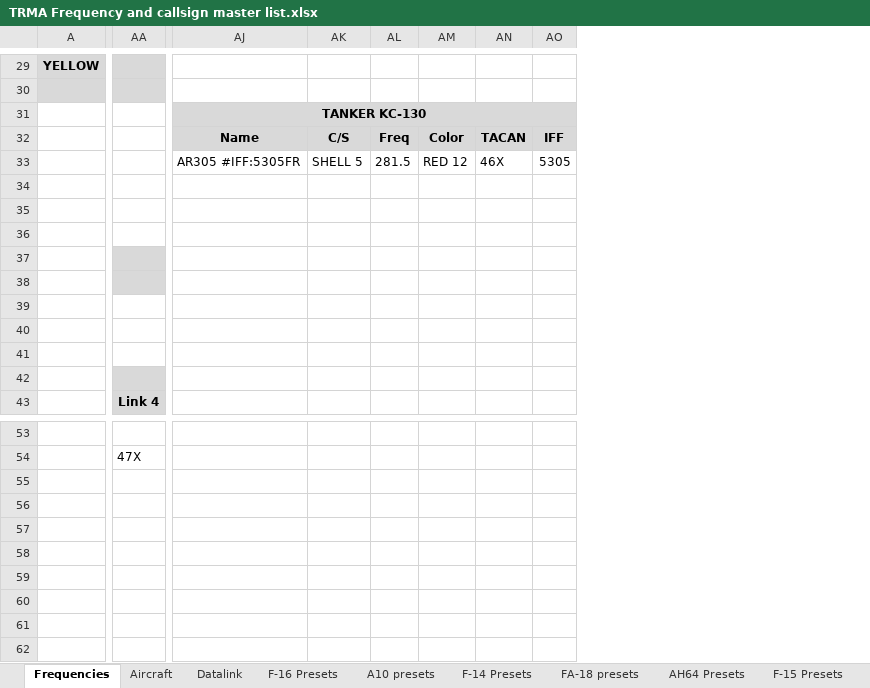
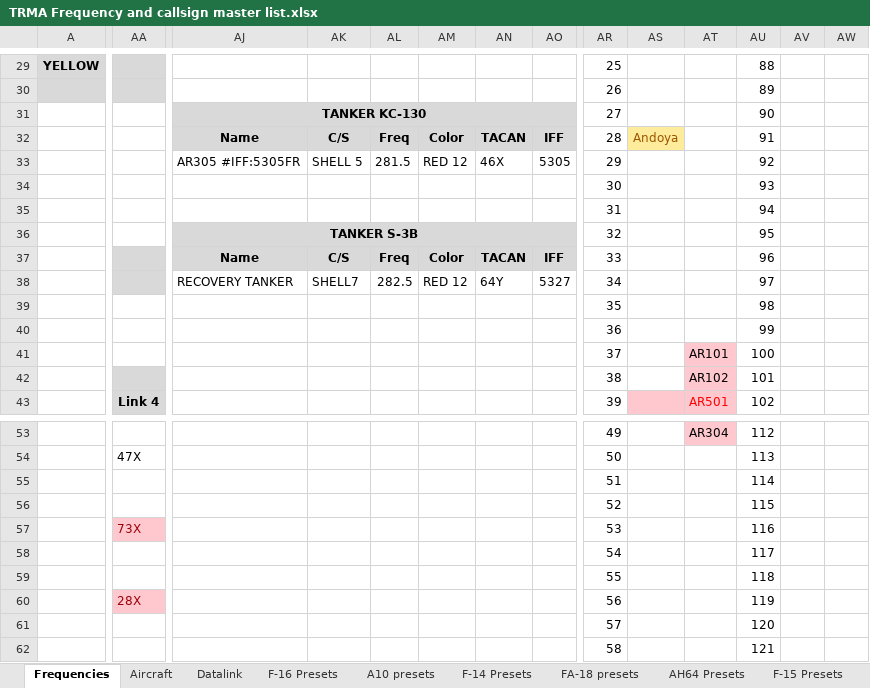
Before and after one commit to 132nd-vWing/TRMA-Brief, an Excel workbook: COMMUNICATIONS/TRMA Frequency and callsign master list.xlsx, sheet Frequencies, drawn as a sheet; only a part is shown, gaps mark what is left out; values as stored, in another font and other column widths than the file's, no borders; removed rows and columns are numbered as before the commit, all else as after; rows hold the shown columns only; the diff covers the shown part only; the diff names each change by its address in the sheet, - before the commit and + after, or states it on an @@ line.

Commit message:
TACAN/Freq overlap fix.

```diff
--- a/COMMUNICATIONS/TRMA Frequency and callsign master list.xlsx (sheet Frequencies)
+++ b/COMMUNICATIONS/TRMA Frequency and callsign master list.xlsx (sheet Frequencies)
+column AR, rows 29-36: 25 | 26 | 27 | 28 | 29 | 30 | 31 | 32; rows 39-43: 35 | 36 | 37 | 38 | 39; rows 53-62: 49 | 50 | 51 | 52 | 53 | 54 | 55 | 56 | 57 | 58
+column AS, row 32: Andoya
+column AT, rows 41-43: AR101 | AR102 | AR501; row 53: AR304
+column AU, rows 29-36: 88 | 89 | 90 | 91 | 92 | 93 | 94 | 95; rows 39-43: 98 | 99 | 100 | 101 | 102; rows 53-62: 112 | 113 | 114 | 115 | 116 | 117 | 118 | 119 | 120 | 121
+column AV, empty
+column AW, empty
-row 34: (empty)
+row 34:  |  |  |  |  |  |  |  | 30 |  |  | 93
-row 35: (empty)
+row 35:  |  |  |  |  |  |  |  | 31 |  |  | 94
-row 36: (empty)
+row 36:  |  | TANKER S-3B |  |  |  |  |  | 32 |  |  | 95
-AJ36:AO36 fill: none
+AJ36:AO36 fill: #D9D9D9
+AJ36:AP36 merged
-row 37: (empty)
-row 38: (empty)
+row 37:  |  | Name | C/S | Freq | Color | TACAN | IFF | 33 |  |  | 96
+row 38:  |  | RECOVERY TANKER | SHELL7 | 282.5 | RED 12 | 64Y | 5327 | 34 |  |  | 97
-AA57: (empty)
+AA57: 73X
-AA57 fill: none
+AA57 fill: #FFC7CE
-AA60: (empty)
+AA60: 28X
-AA60 fill: none
+AA60 fill: #FFC7CE
```
Also changed, not shown: 1 added column, 4 removed columns, 11 edited cells and cell formats elsewhere in this sheet, 1 other file.
